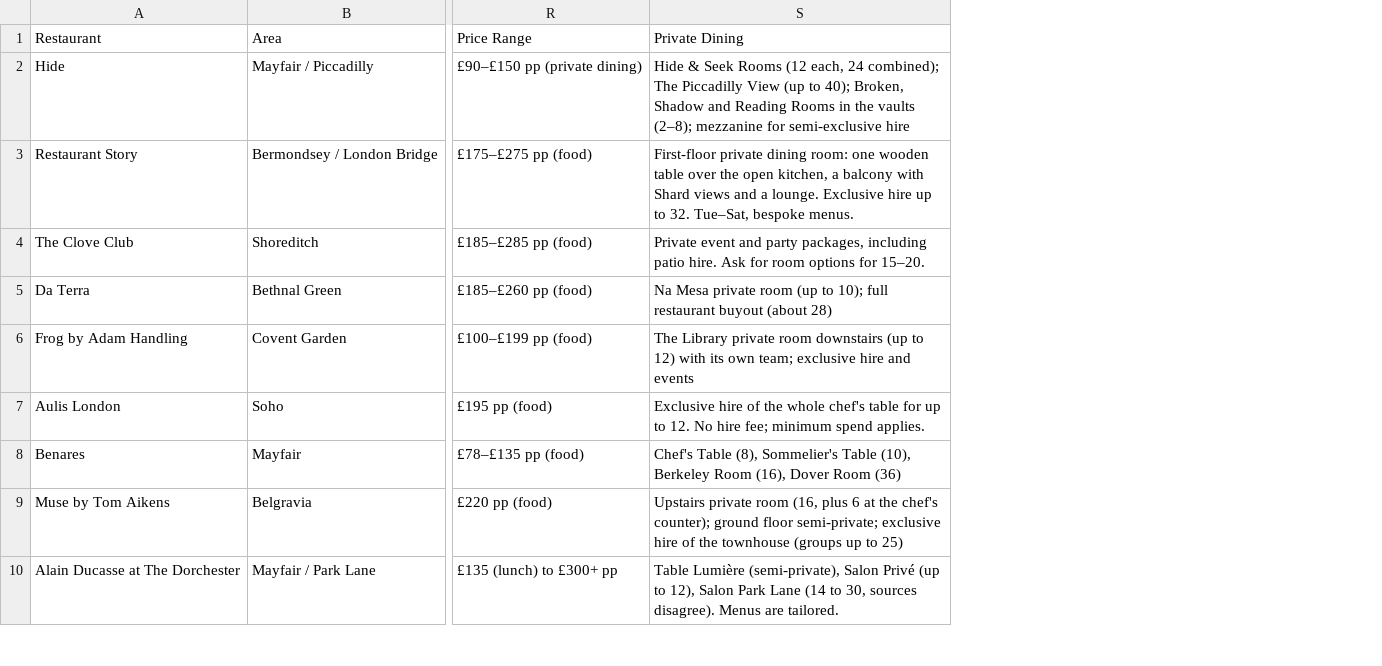
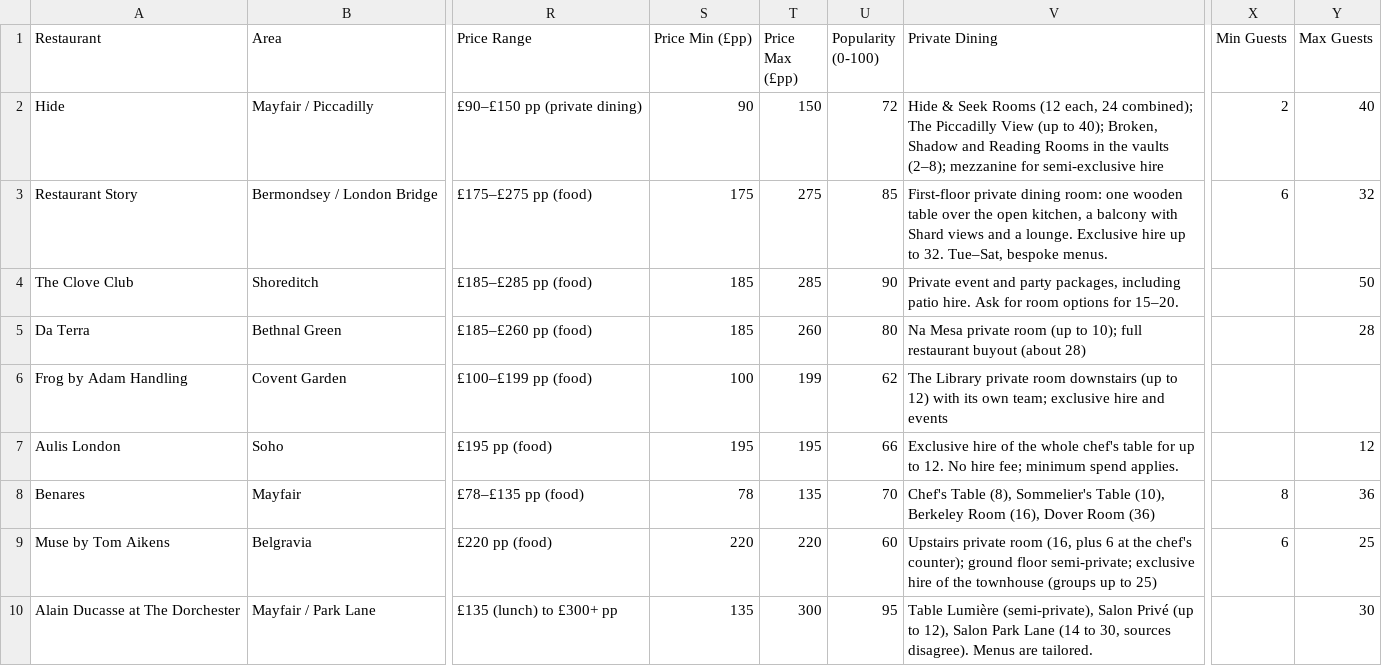
Before and after one commit to Mon97-crypto/London-Venue, a CSV file: data/venues.csv, drawn as a sheet; only a part is shown, gaps mark what is left out; the diff names each change by its address in the sheet, - before the commit and + after, or states it on an @@ line.

```diff
--- a/data/venues.csv
+++ b/data/venues.csv
+column S (Price Min (£pp)), rows 2-10: 90 | 175 | 185 | 185 | 100 | 195 | 78 | 220 | 135
+column T (Price Max (£pp)), rows 2-10: 150 | 275 | 285 | 260 | 199 | 195 | 135 | 220 | 300
+column U (Popularity (0-100)), rows 2-10: 72 | 85 | 90 | 80 | 62 | 66 | 70 | 60 | 95
+column X (Min Guests), rows 2-9: 2 | 6 |  |  |  |  | 8 | 6
+column Y (Max Guests), rows 2-10: 40 | 32 | 50 | 28 |  | 12 | 36 | 25 | 30
```
Also changed, not shown: 7 other files.
